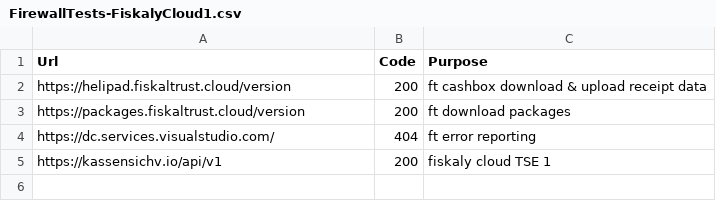
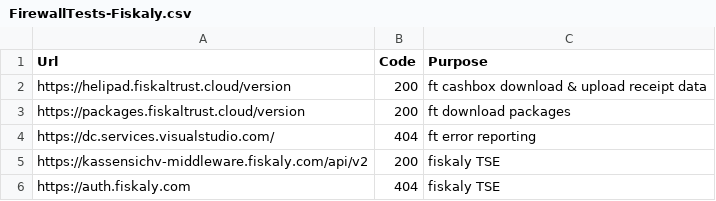
Before and after one commit to fiskaltrust/rollout-doc, a CSV file: fw-script/FirewallTests-Fiskaly.csv (was fw-script/FirewallTests-FiskalyCloud1.csv), drawn as a sheet.

Commit message:
Dropped documentation support for fiskaly 1

```diff
--- a/fw-script/FirewallTests-FiskalyCloud1.csv
+++ b/fw-script/FirewallTests-Fiskaly.csv
@@ -4,2 +4,3 @@ https://packages.fiskaltrust.cloud/version,200,ft download packages
 https://dc.services.visualstudio.com/,404,ft error reporting
-https://kassensichv.io/api/v1,200,fiskaly cloud TSE 1
+https://kassensichv-middleware.fiskaly.com/api/v2,200,fiskaly TSE
+https://auth.fiskaly.com,404,fiskaly TSE
```
Also changed, not shown: 5 other files.
